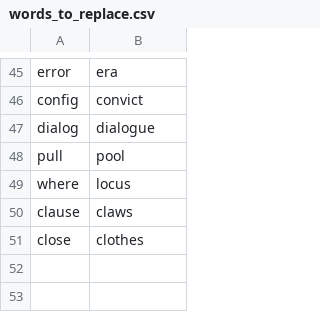
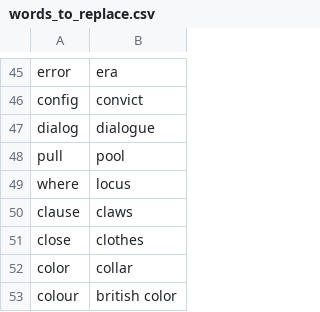
Before and after one commit to danpowley/talon-community, a CSV file: settings/words_to_replace.csv, drawn as a sheet; only a part is shown, gaps mark what is left out; the diff names each change by its address in the sheet, - before the commit and + after, or states it on an @@ line.

```diff
--- a/settings/words_to_replace.csv
+++ b/settings/words_to_replace.csv
+row 52: color | collar
+row 53: colour | british color
```
Also changed, not shown: 3 other files.
